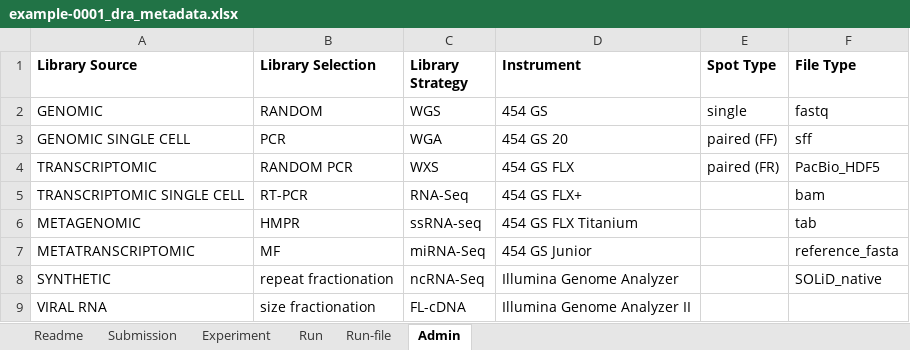
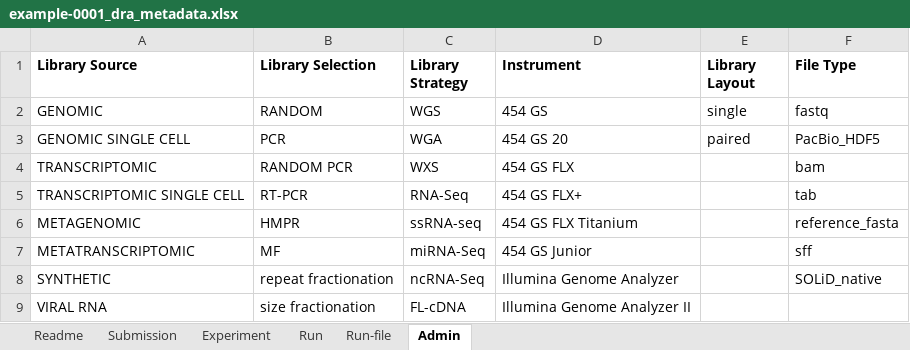
Before and after one commit to ddbj/submission-excel2xml, an Excel workbook: example-0001_dra_metadata.xlsx, sheet Admin, drawn as a sheet; only a part is shown; values as stored, in another font and other column widths than the file's, no borders; the diff names each change by its address in the sheet, - before the commit and + after, or states it on an @@ line.

```diff
--- a/example-0001_dra_metadata.xlsx (sheet Admin)
+++ b/example-0001_dra_metadata.xlsx (sheet Admin)
-E1: Spot Type
+E1: Library Layout
-E3 (Library Layout): paired (FF)
+E3 (Library Layout): paired
-F3 (File Type): sff
+F3 (File Type): PacBio_HDF5
-E4 (Library Layout): paired (FR)
+E4 (Library Layout): (empty)
-F4 (File Type): PacBio_HDF5
+F4 (File Type): bam
-F5 (File Type): bam
+F5 (File Type): tab
-F6 (File Type): tab
+F6 (File Type): reference_fasta
-F7 (File Type): reference_fasta
+F7 (File Type): sff
```
Also changed, not shown: sheet Experiment, sheet Readme, dra_metadata.xlsx, 2 other files.
